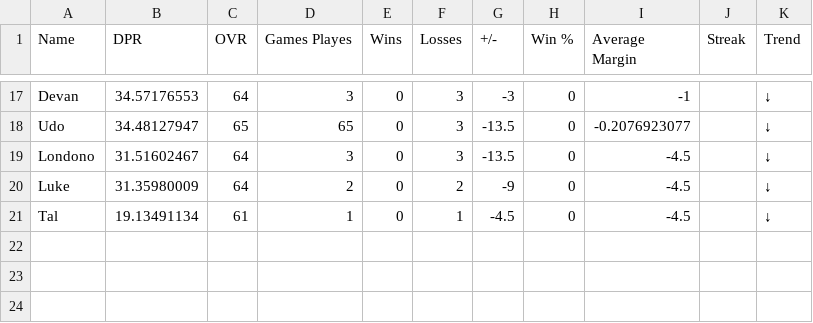
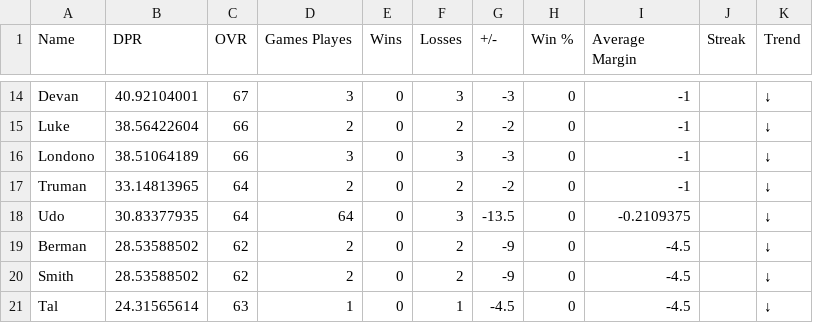
Before and after one commit to adamstiefel06/dpong-leaderboard, a CSV file: leaderboard.csv, drawn as a sheet; only a part is shown, gaps mark what is left out; removed rows and columns are numbered as before the commit, all else as after; the diff covers the shown part only; the diff names each change by its address in the sheet, - before the commit and + after, or states it on an @@ line.

```diff
--- a/leaderboard.csv
+++ b/leaderboard.csv
-B14 (DPR): 34.57176553
+B14 (DPR): 40.92104001
-C14 (OVR): 64
+C14 (OVR): 67
-row 18: Udo | 34.48127947 | 65 | 65 | 0 | 3 | -13.5 | 0 | -0.2076923077 |  | ↓
+row 15: Luke | 38.56422604 | 66 | 2 | 0 | 2 | -2 | 0 | -1 |  | ↓
-B16 (DPR): 31.51602467
+B16 (DPR): 38.51064189
-C16 (OVR): 64
+C16 (OVR): 66
-G16 (+/-): -13.5
+G16 (+/-): -3
-I16 (Average Margin): -4.5
+I16 (Average Margin): -1
+row 17: Truman | 33.14813965 | 64 | 2 | 0 | 2 | -2 | 0 | -1 |  | ↓
+row 18: Udo | 30.83377935 | 64 | 64 | 0 | 3 | -13.5 | 0 | -0.2109375 |  | ↓
-A19 (Name): Luke
+A19 (Name): Berman
-B19 (DPR): 31.35980009
+B19 (DPR): 28.53588502
-C19 (OVR): 64
+C19 (OVR): 62
+row 20: Smith | 28.53588502 | 62 | 2 | 0 | 2 | -9 | 0 | -4.5 |  | ↓
-B21 (DPR): 19.13491134
+B21 (DPR): 24.31565614
-C21 (OVR): 61
+C21 (OVR): 63
```
Also changed, not shown: 4 added rows, 7 removed rows and 20 edited cells elsewhere in this file.
